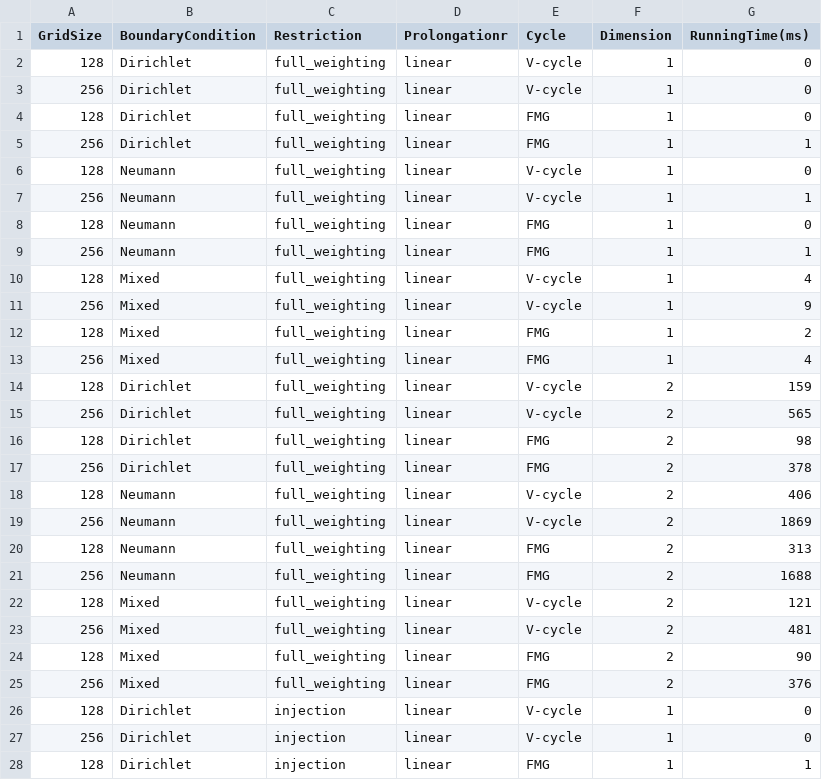
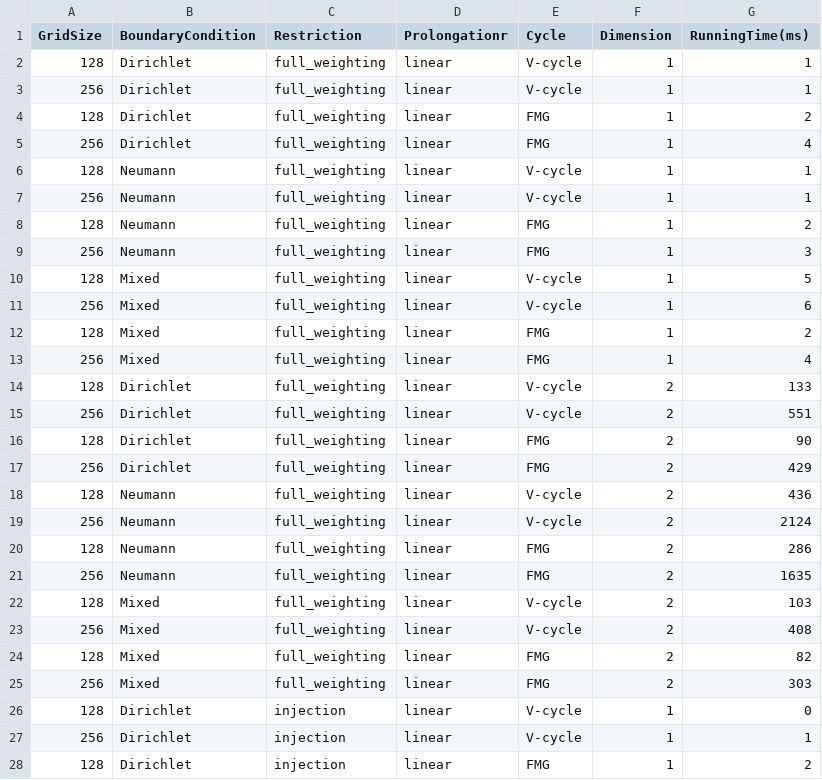
Before and after one commit to xmerG/numeriacl-PDE, a CSV file: project 2/output/test_results.csv, drawn as a sheet; only a part is shown; the diff covers the shown part only.

```diff
--- a/project 2/output/test_results.csv
+++ b/project 2/output/test_results.csv
@@ -1,28 +1,28 @@
 GridSize,BoundaryCondition,Restriction,Prolongationr,Cycle,Dimension,RunningTime(ms)
-128,Dirichlet,full_weighting,linear,V-cycle,1,0
-256,Dirichlet,full_weighting,linear,V-cycle,1,0
-128,Dirichlet,full_weighting,linear,FMG,1,0
-256,Dirichlet,full_weighting,linear,FMG,1,1
-128,Neumann,full_weighting,linear,V-cycle,1,0
+128,Dirichlet,full_weighting,linear,V-cycle,1,1
+256,Dirichlet,full_weighting,linear,V-cycle,1,1
+128,Dirichlet,full_weighting,linear,FMG,1,2
+256,Dirichlet,full_weighting,linear,FMG,1,4
+128,Neumann,full_weighting,linear,V-cycle,1,1
 256,Neumann,full_weighting,linear,V-cycle,1,1
-128,Neumann,full_weighting,linear,FMG,1,0
-256,Neumann,full_weighting,linear,FMG,1,1
-128,Mixed,full_weighting,linear,V-cycle,1,4
-256,Mixed,full_weighting,linear,V-cycle,1,9
+128,Neumann,full_weighting,linear,FMG,1,2
+256,Neumann,full_weighting,linear,FMG,1,3
+128,Mixed,full_weighting,linear,V-cycle,1,5
+256,Mixed,full_weighting,linear,V-cycle,1,6
 128,Mixed,full_weighting,linear,FMG,1,2
 256,Mixed,full_weighting,linear,FMG,1,4
-128,Dirichlet,full_weighting,linear,V-cycle,2,159
-256,Dirichlet,full_weighting,linear,V-cycle,2,565
-128,Dirichlet,full_weighting,linear,FMG,2,98
-256,Dirichlet,full_weighting,linear,FMG,2,378
-128,Neumann,full_weighting,linear,V-cycle,2,406
-256,Neumann,full_weighting,linear,V-cycle,2,1869
-128,Neumann,full_weighting,linear,FMG,2,313
-256,Neumann,full_weighting,linear,FMG,2,1688
-128,Mixed,full_weighting,linear,V-cycle,2,121
-256,Mixed,full_weighting,linear,V-cycle,2,481
-128,Mixed,full_weighting,linear,FMG,2,90
-256,Mixed,full_weighting,linear,FMG,2,376
+128,Dirichlet,full_weighting,linear,V-cycle,2,133
+256,Dirichlet,full_weighting,linear,V-cycle,2,551
+128,Dirichlet,full_weighting,linear,FMG,2,90
+256,Dirichlet,full_weighting,linear,FMG,2,429
+128,Neumann,full_weighting,linear,V-cycle,2,436
+256,Neumann,full_weighting,linear,V-cycle,2,2124
+128,Neumann,full_weighting,linear,FMG,2,286
+256,Neumann,full_weighting,linear,FMG,2,1635
+128,Mixed,full_weighting,linear,V-cycle,2,103
+256,Mixed,full_weighting,linear,V-cycle,2,408
+128,Mixed,full_weighting,linear,FMG,2,82
+256,Mixed,full_weighting,linear,FMG,2,303
 128,Dirichlet,injection,linear,V-cycle,1,0
-256,Dirichlet,injection,linear,V-cycle,1,0
-128,Dirichlet,injection,linear,FMG,1,1
+256,Dirichlet,injection,linear,V-cycle,1,1
+128,Dirichlet,injection,linear,FMG,1,2
```
Also changed, not shown: 52 edited cells elsewhere in this file, 18 other files.
